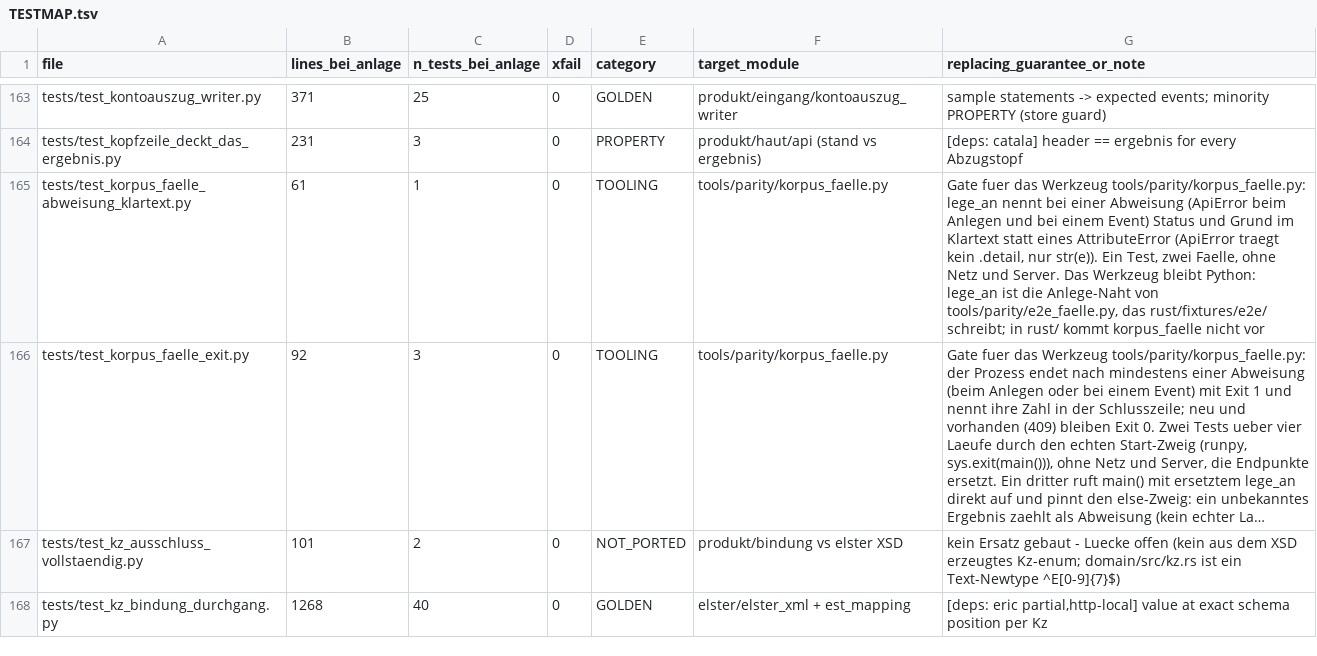
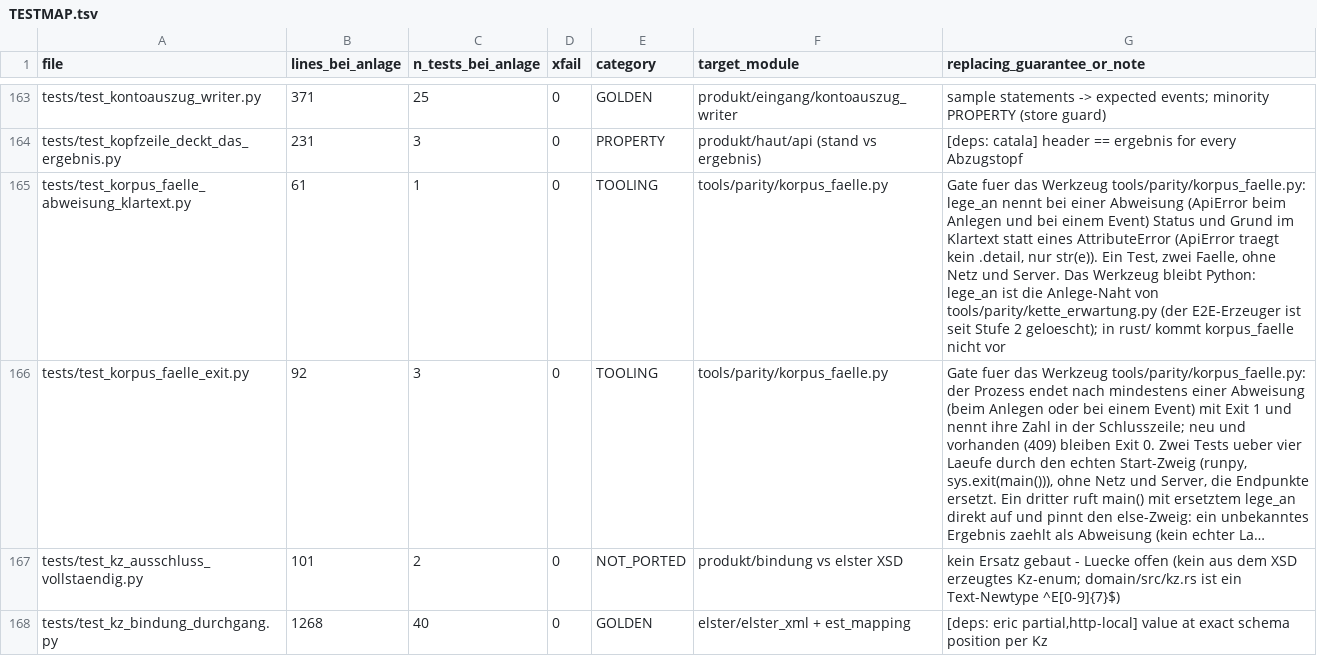
Before and after one commit to juliuswiener/taxgraph, a TSV file: rust/TESTMAP.tsv, drawn as a sheet; only a part is shown, gaps mark what is left out; long unchanged cells end in …; the diff covers the shown part only; the diff names each change by its address in the sheet, - before the commit and + after, or states it on an @@ line.

Commit message:
chore(parity): 13 Erzeuger loeschen, Fixtures eingefroren (S2.3)
Weg B voll, Stufe 2, Phase A. Die Fixtures mit Python-Antworten bleiben
byte-gleich und sind eingefroren; die Erzeuger sind geloescht (Verlauf:
git show 2dd056a6:tools/parity/<name>.py). Entscheidung D3: auch der
Python-Test tests/test_kz_tabellen_fixture.py, der dump_kz_tabellen
importierte.

Geloescht (13): extract_{interview,konsistenz,intervall,wertwache,eingang,
stand_fragen,zeichensatz}_orakel, dump_kz_tabellen, dump_sperrgruende,
e2e_faelle, gen_enum_labels, gen_llm_texte, record_runner.

Angepasst: Hinweistexte und Fehlermeldungen in 11 Rust-Dateien (nicht
interview/konsistenz orakel_werte.rs, die gehoeren zu Stufe 1),
tests/test_sperrgrund_klartext_fixture.py (HINWEIS),
tests/test_korpus_faelle_abweisung_klartext.py (Docstring),
rust/fixtures/README.md, rust/TESTMAP.tsv (7 Zeilen, 1 gestrichen),
tools/docs_zahlen_pruefen.py (Test-ID 74931 liest jetzt einreichung_e2e.rs).

Bleiben bis Phase A/B: enum_labels.rs und texte.rs (S2.5), die beiden
orakel_werte.rs und ihre TESTMAP-Zeile (Phase B). Die vier JSON-Fixtures
tragen weiter "erzeugt_von" als Herkunftsangabe des Einfrierens.

```diff
--- a/rust/TESTMAP.tsv
+++ b/rust/TESTMAP.tsv
-G165 (replacing_guarantee_or_note): …Anlege-Naht von tools/parity/e2e_faelle.py, das rust/fixtures/e2e/ schreibt; in rust/…
+G165 (replacing_guarantee_or_note): …Anlege-Naht von tools/parity/kette_erwartung.py (der E2E-Erzeuger ist seit Stufe 2 geloescht); in rust/…
```
Also changed, not shown: 1 removed row and 6 edited cells elsewhere in this file, 28 other files.
